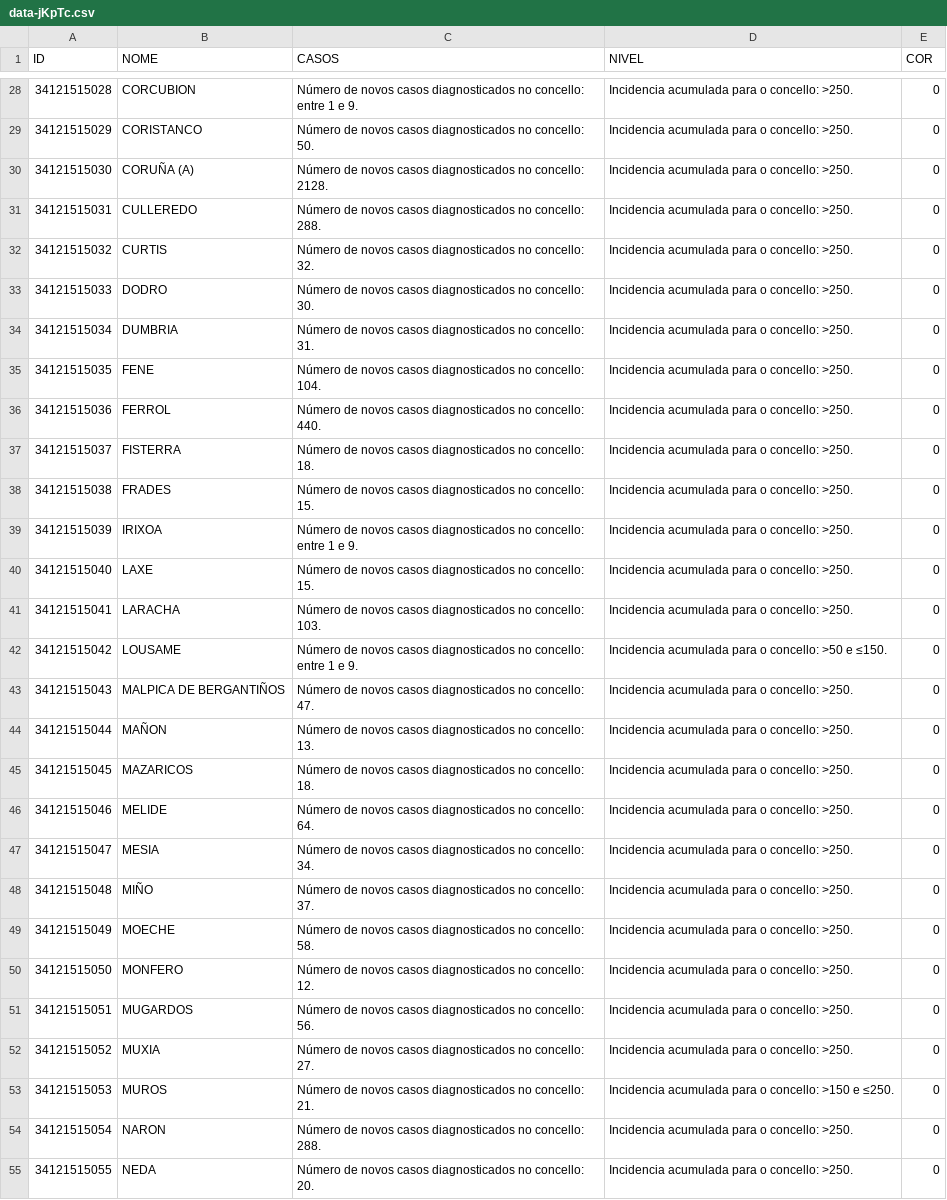
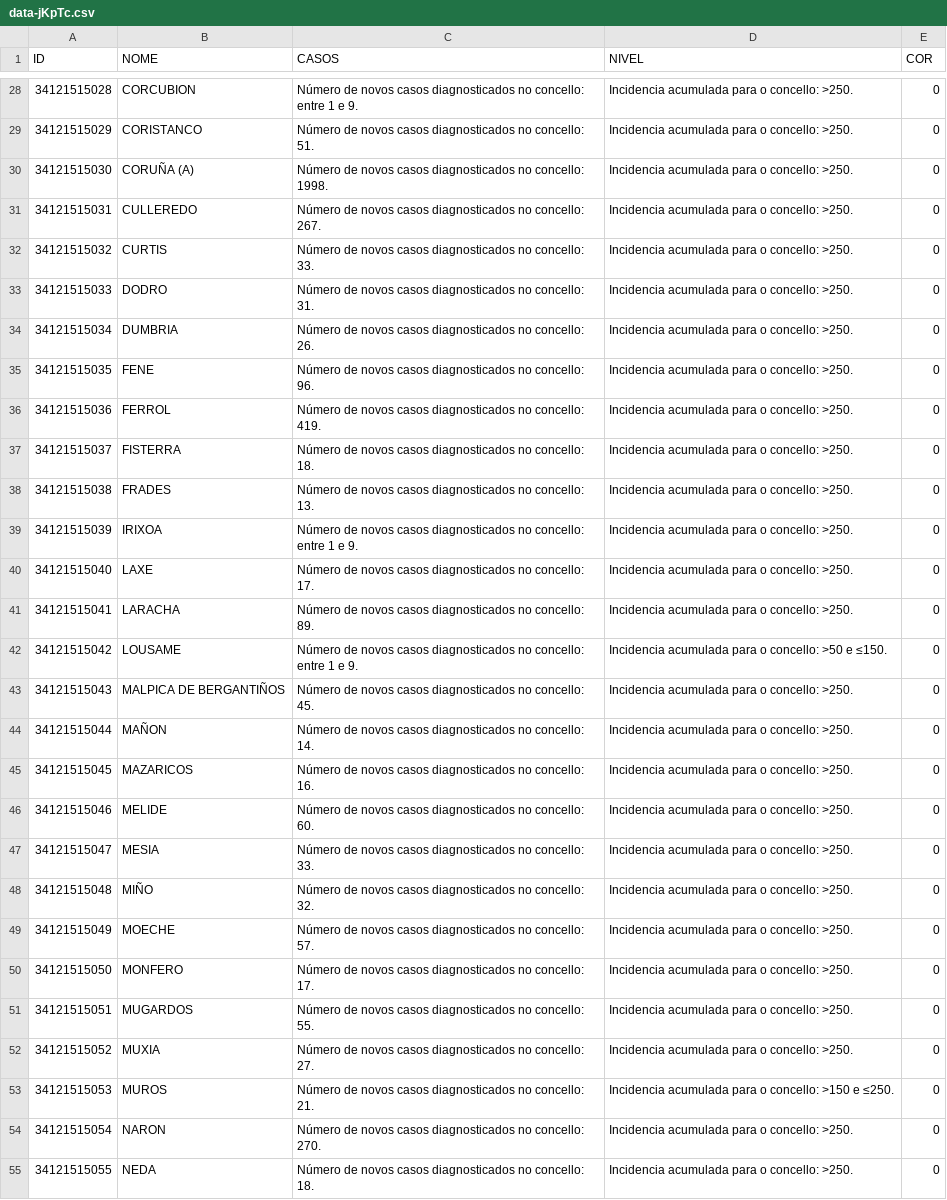
Before and after one commit to alexvelazquezp/Covid-19-Galicia, a CSV file: data-jKpTc.csv, drawn as a sheet; only a part is shown, gaps mark what is left out; the diff covers the shown part only; the diff names each change by its address in the sheet, - before the commit and + after, or states it on an @@ line.

```diff
--- a/data-jKpTc.csv
+++ b/data-jKpTc.csv
-C29 (CASOS): …no concello: 50.
+C29 (CASOS): …no concello: 51.
-C30 (CASOS): …no concello: 2128.
+C30 (CASOS): …no concello: 1998.
-C31 (CASOS): …no concello: 288.
+C31 (CASOS): …no concello: 267.
-C32 (CASOS): …no concello: 32.
+C32 (CASOS): …no concello: 33.
-C33 (CASOS): …no concello: 30.
+C33 (CASOS): …no concello: 31.
-C34 (CASOS): …no concello: 31.
+C34 (CASOS): …no concello: 26.
-C35 (CASOS): …no concello: 104.
+C35 (CASOS): …no concello: 96.
-C36 (CASOS): …no concello: 440.
+C36 (CASOS): …no concello: 419.
-C38 (CASOS): …no concello: 15.
+C38 (CASOS): …no concello: 13.
-C40 (CASOS): …no concello: 15.
+C40 (CASOS): …no concello: 17.
-C41 (CASOS): …no concello: 103.
+C41 (CASOS): …no concello: 89.
-C43 (CASOS): …no concello: 47.
+C43 (CASOS): …no concello: 45.
-C44 (CASOS): …no concello: 13.
+C44 (CASOS): …no concello: 14.
-C45 (CASOS): …no concello: 18.
+C45 (CASOS): …no concello: 16.
-C46 (CASOS): …no concello: 64.
+C46 (CASOS): …no concello: 60.
-C47 (CASOS): …no concello: 34.
+C47 (CASOS): …no concello: 33.
-C48 (CASOS): …no concello: 37.
+C48 (CASOS): …no concello: 32.
-C49 (CASOS): …no concello: 58.
+C49 (CASOS): …no concello: 57.
-C50 (CASOS): …no concello: 12.
+C50 (CASOS): …no concello: 17.
-C51 (CASOS): …no concello: 56.
+C51 (CASOS): …no concello: 55.
-C54 (CASOS): …no concello: 288.
+C54 (CASOS): …no concello: 270.
-C55 (CASOS): …no concello: 20.
+C55 (CASOS): …no concello: 18.
```
Also changed, not shown: 177 edited cells elsewhere in this file, 10 other files.
